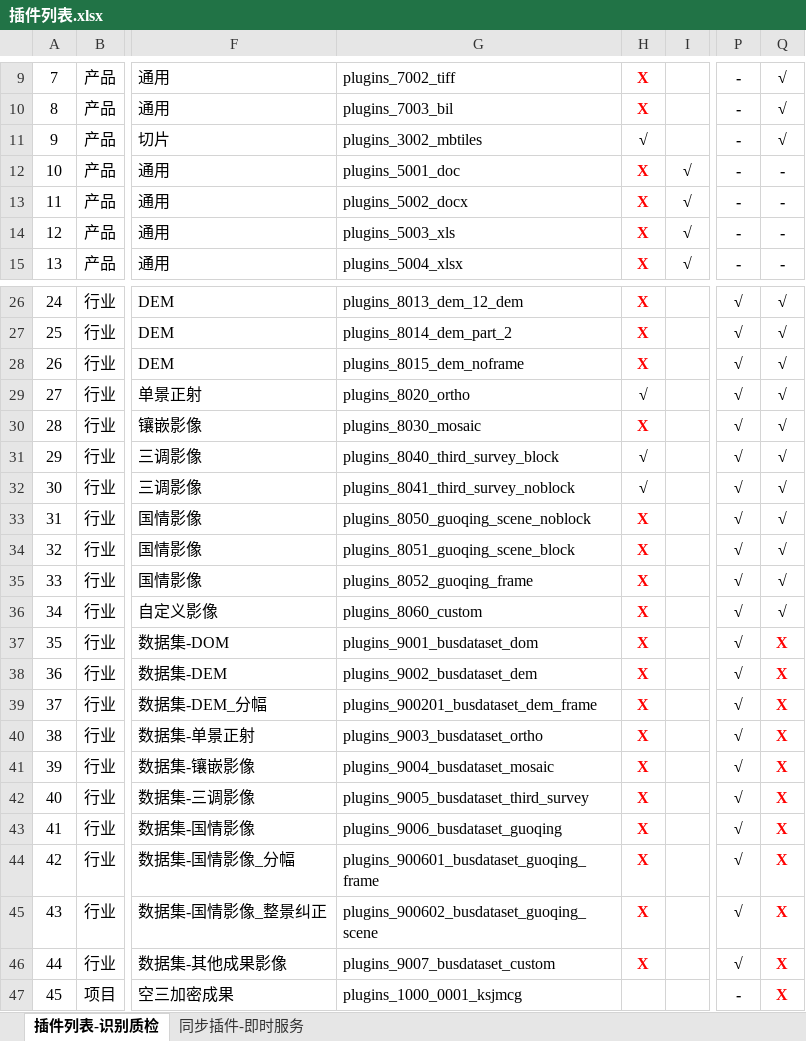
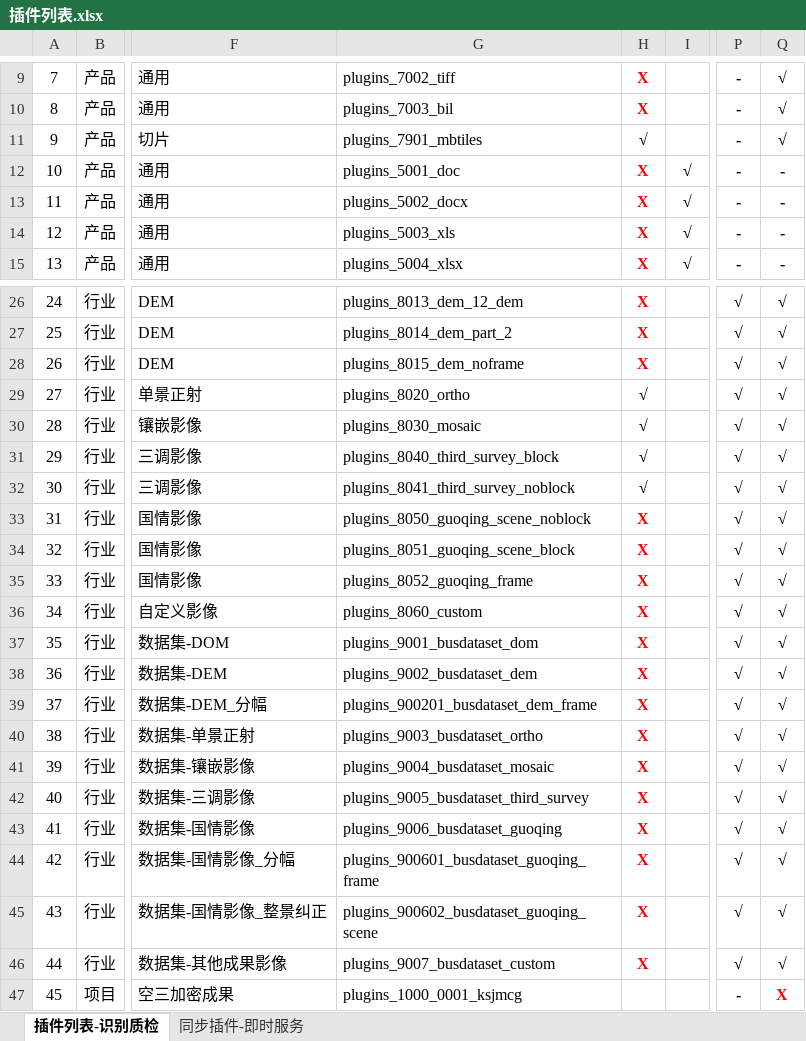
Before and after one commit to GISdeveloper2017/imetadata, an Excel workbook: docs/插件列表.xlsx, sheet 插件列表-识别质检, drawn as a sheet; only a part is shown, gaps mark what is left out; values as stored, in another font and other column widths than the file's, no borders; the diff names each change by its address in the sheet, - before the commit and + after, or states it on an @@ line.

Commit message:
插件列表更新

```diff
--- a/docs/插件列表.xlsx (sheet 插件列表-识别质检)
+++ b/docs/插件列表.xlsx (sheet 插件列表-识别质检)
-G11: plugins_3002_mbtiles
+G11: plugins_7901_mbtiles
-H30: X
+H30: √
-H30 text colour: #FF0000
+H30 text colour: black
-Q37:Q46: X
+Q37:Q46: √
-Q37:Q46 text colour: #FF0000
+Q37:Q46 text colour: black
```
